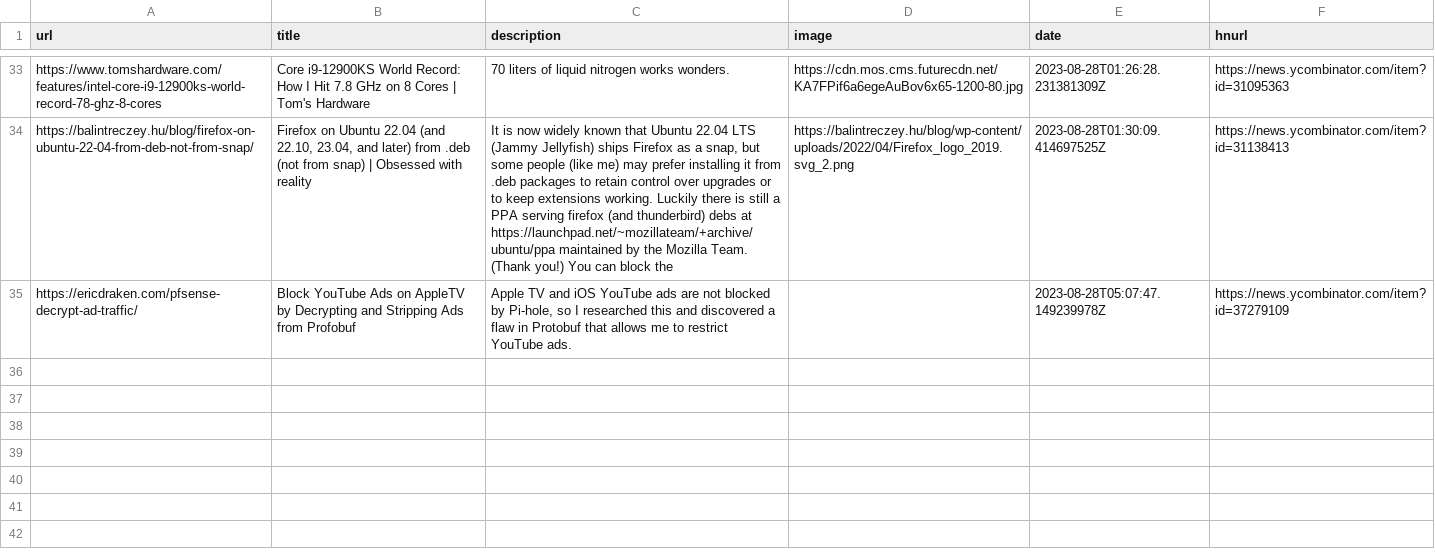
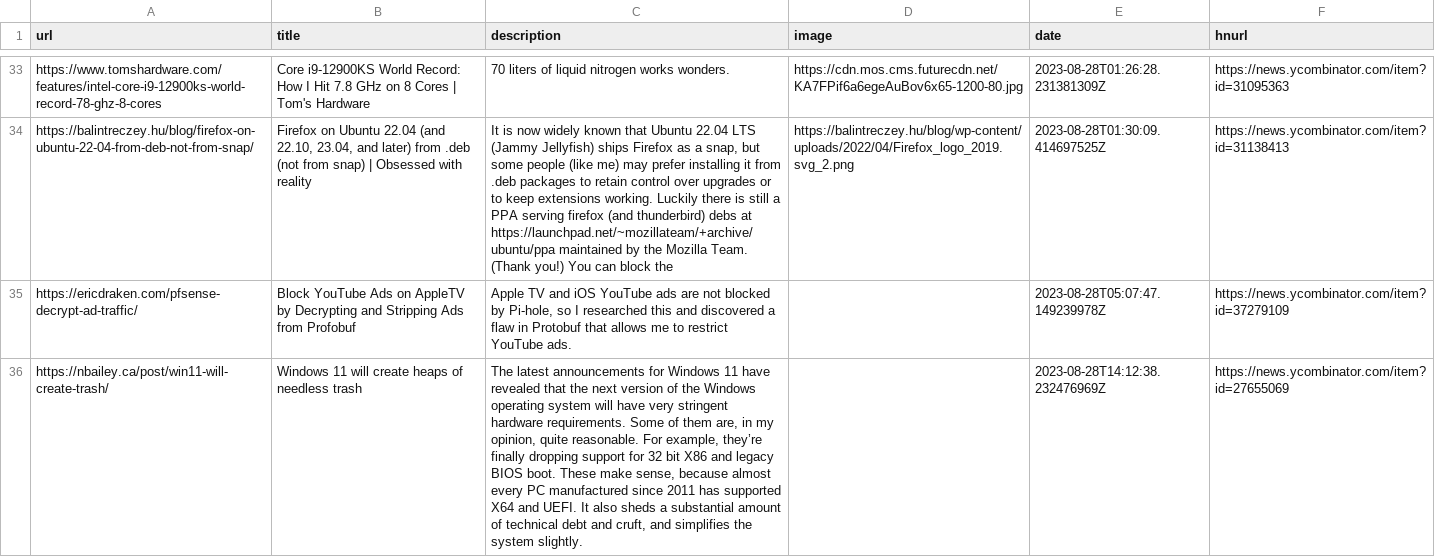
Before and after one commit to pythoncrazy/listofreading, a CSV file: readingList.csv, drawn as a sheet; only a part is shown, gaps mark what is left out; the diff names each change by its address in the sheet, - before the commit and + after, or states it on an @@ line.

Commit message:
Automated reading list update on Mon Aug 28 14:12:38 UTC 2023

```diff
--- a/readingList.csv
+++ b/readingList.csv
+row 36: https://nbailey.ca/post/win11-will-create-trash/ | Windows 11 will create heaps of needless trash | The latest announcements for Windows 11 have revealed that the next version of the Windows operating system will have very stringent hardware requirements. Some of them are, in my opinion, quite reasonable. For example, they’re finally dropping support for 32 bit X86 and legacy BIOS boot. These make sense, because almost every PC manufactured since 2011 has supported X64 and UEFI. It also sheds a substantial amount of technical debt and cruft, and simplifies the system slightly. |  | 2023-08-28T14:12:38.232476969Z | https://news.ycombinator.com/item?id=27655069
```
